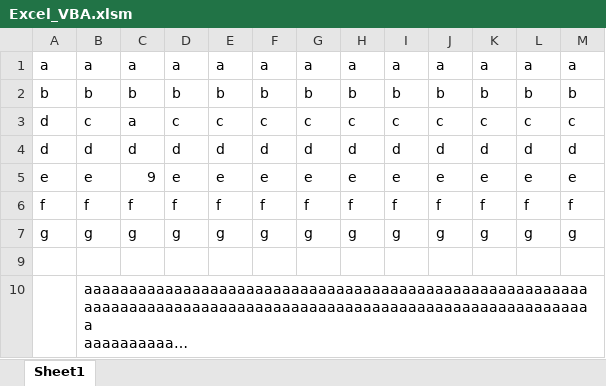
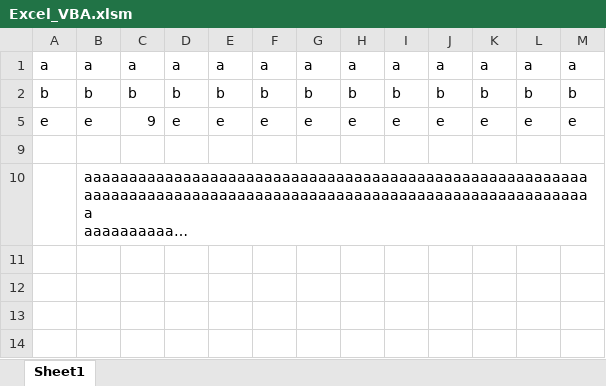
Before and after one commit to kazuya90/Excel_VBA, an Excel workbook: Excel_VBA.xlsm, sheet Sheet1, drawn as a sheet; long unchanged cells end in …; values as stored, in another font and other column widths than the file's, no borders; the diff names each change by its address in the sheet, - before the commit and + after, or states it on an @@ line.

Commit message:
comboxを修正

```diff
--- a/Excel_VBA.xlsm (sheet Sheet1)
+++ b/Excel_VBA.xlsm (sheet Sheet1)
@@ row 3 hidden: d | c | a | c | c | c | c | c | c | c | c | c | c @@
@@ row 4 hidden: d | d | d | d | d | d | d | d | d | d | d | d | d @@
@@ row 6 hidden: f | f | f | f | f | f | f | f | f | f | f | f | f @@
@@ row 7 hidden: g | g | g | g | g | g | g | g | g | g | g | g | g @@
```
